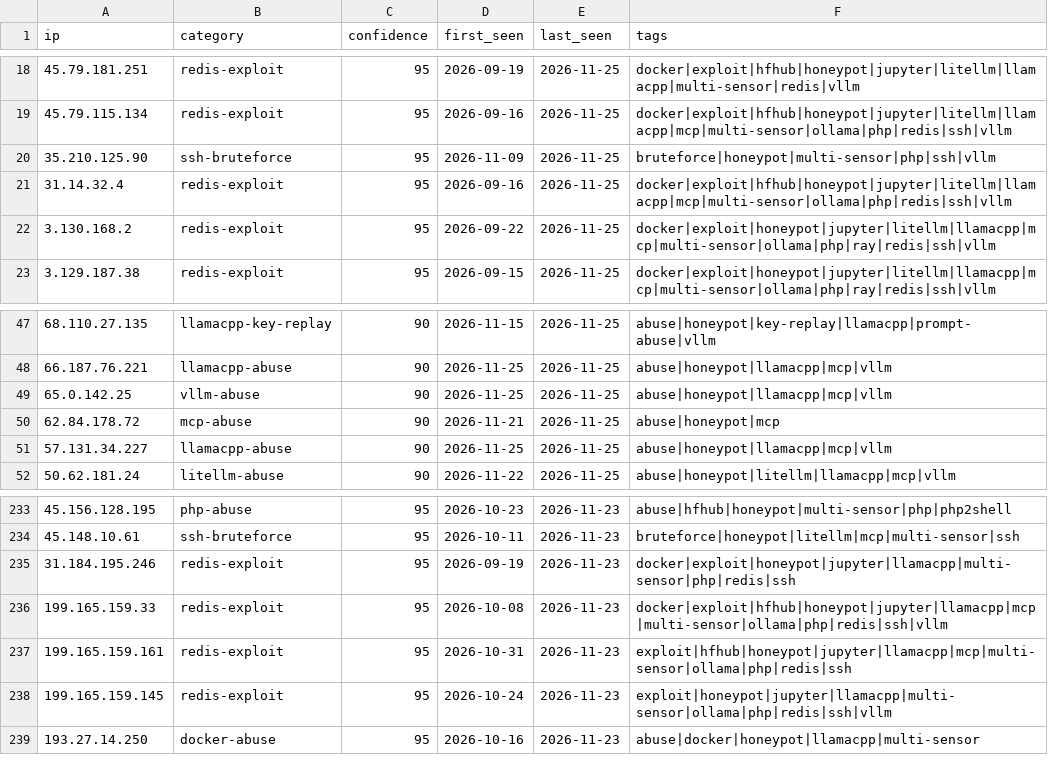
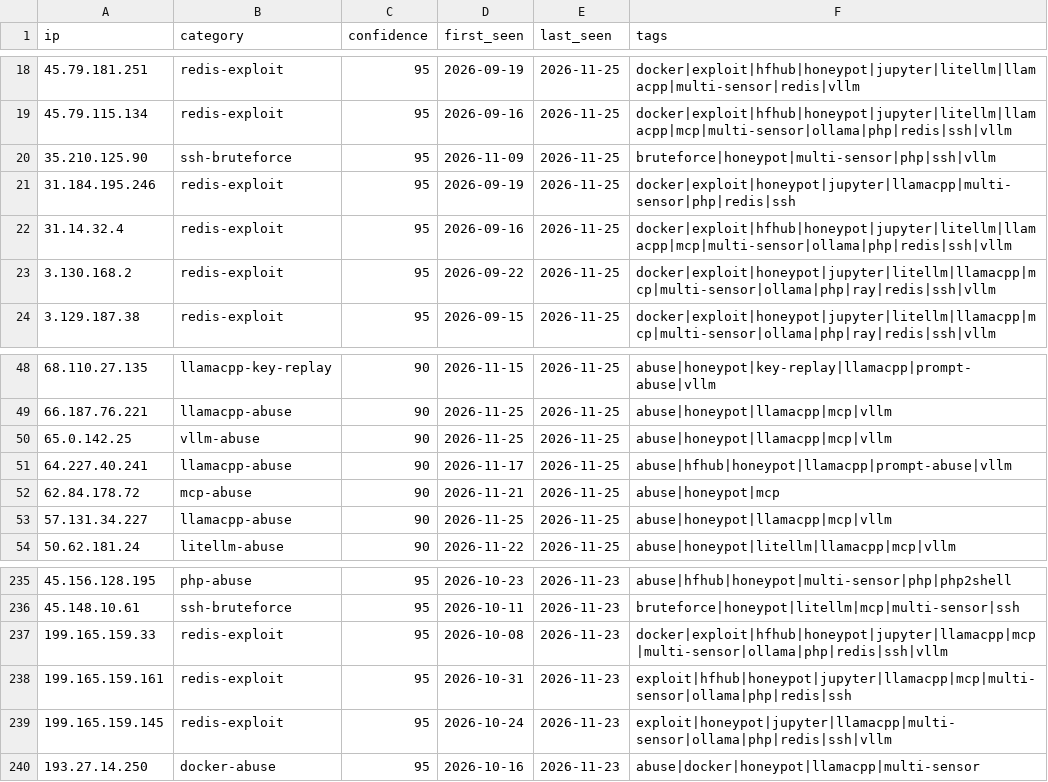
Before and after one commit to Zikmadol/trapline-ioc, a CSV file: feeds/ai-infra.csv, drawn as a sheet; only a part is shown, gaps mark what is left out.

```diff
--- a/feeds/ai-infra.csv
+++ b/feeds/ai-infra.csv
@@ -20,2 +20,3 @@ ip,category,confidence,first_seen,last_seen,tags
 35.210.125.90,ssh-bruteforce,95,2026-11-09,2026-11-25,bruteforce|honeypot|multi-sensor|php|ssh|vllm
+31.184.195.246,redis-exploit,95,2026-09-19,2026-11-25,docker|exploit|honeypot|jupyter|llamacpp|multi-sensor|php|redis|ssh
 31.14.32.4,redis-exploit,95,2026-09-16,2026-11-25,docker|exploit|hfhub|honeypot|jupyter|litellm|llamacpp|mcp|multi-sensor|ollama|php|redis|ssh|vllm
@@ -49,2 +50,3 @@ ip,category,confidence,first_seen,last_seen,tags
 65.0.142.25,vllm-abuse,90,2026-11-25,2026-11-25,abuse|honeypot|llamacpp|mcp|vllm
+64.227.40.241,llamacpp-abuse,90,2026-11-17,2026-11-25,abuse|hfhub|honeypot|llamacpp|prompt-abuse|vllm
 62.84.178.72,mcp-abuse,90,2026-11-21,2026-11-25,abuse|honeypot|mcp
@@ -234,3 +236,2 @@ ip,category,confidence,first_seen,last_seen,tags
 45.148.10.61,ssh-bruteforce,95,2026-10-11,2026-11-23,bruteforce|honeypot|litellm|mcp|multi-sensor|ssh
-31.184.195.246,redis-exploit,95,2026-09-19,2026-11-23,docker|exploit|honeypot|jupyter|llamacpp|multi-sensor|php|redis|ssh
 199.165.159.33,redis-exploit,95,2026-10-08,2026-11-23,docker|exploit|hfhub|honeypot|jupyter|llamacpp|mcp|multi-sensor|ollama|php|redis|ssh|vllm
```
Also changed, not shown: daily/2026-11-25.csv, feeds/all-observed.csv, 14 other files.
